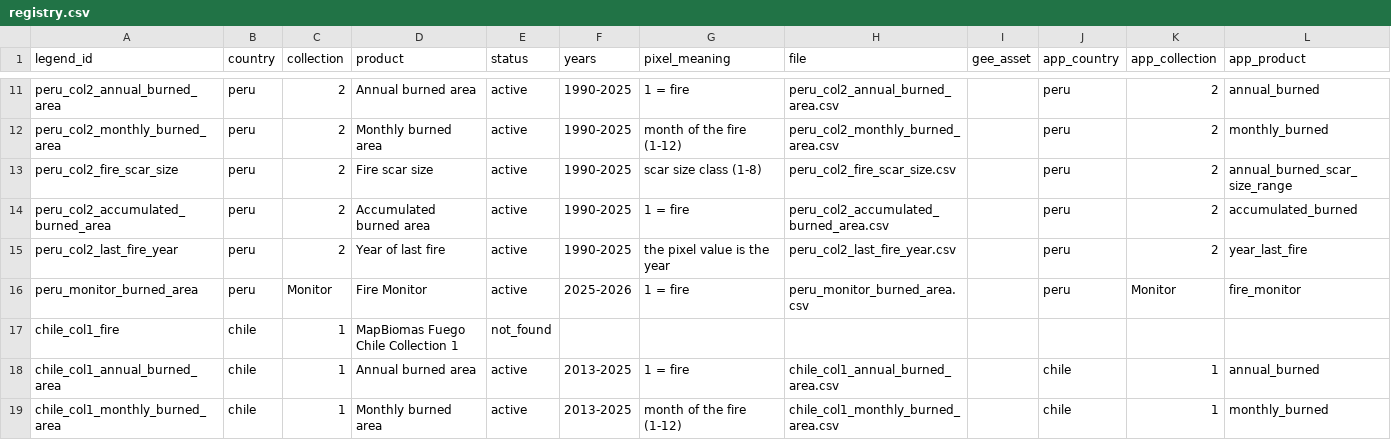
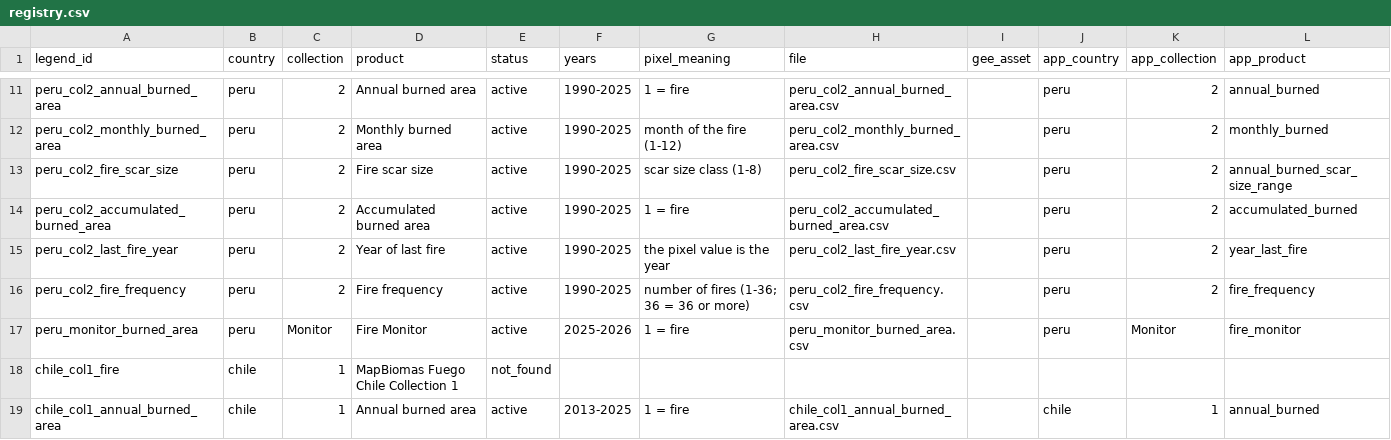
Before and after one commit to mapbiomas/brazil-fire, a CSV file: utils/fire_legends/registry.csv, drawn as a sheet; only a part is shown, gaps mark what is left out; the shorter side is filled out with more unchanged rows; the diff names each change by its address in the sheet, - before the commit and + after, or states it on an @@ line.

```diff
--- a/utils/fire_legends/registry.csv
+++ b/utils/fire_legends/registry.csv
+row 16: peru_col2_fire_frequency | peru | 2 | Fire frequency | active | 1990-2025 | number of fires (1-36; 36 = 36 or more) | peru_col2_fire_frequency.csv |  | peru | 2 | fire_frequency
```
Also changed, not shown: 4 other files.
